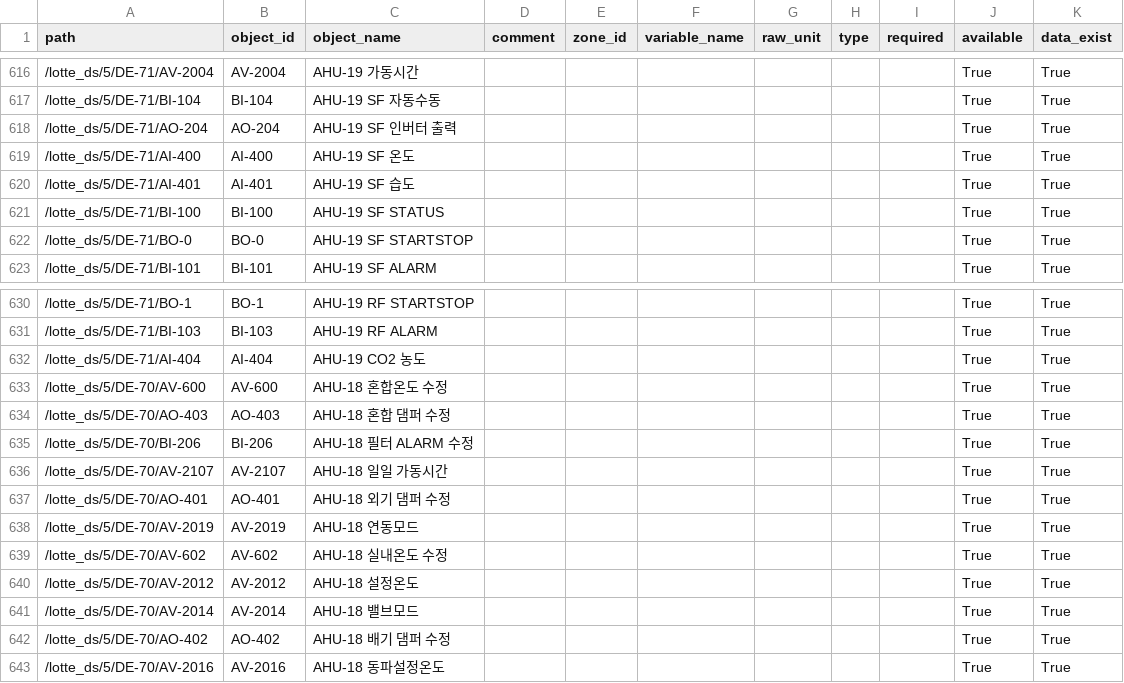
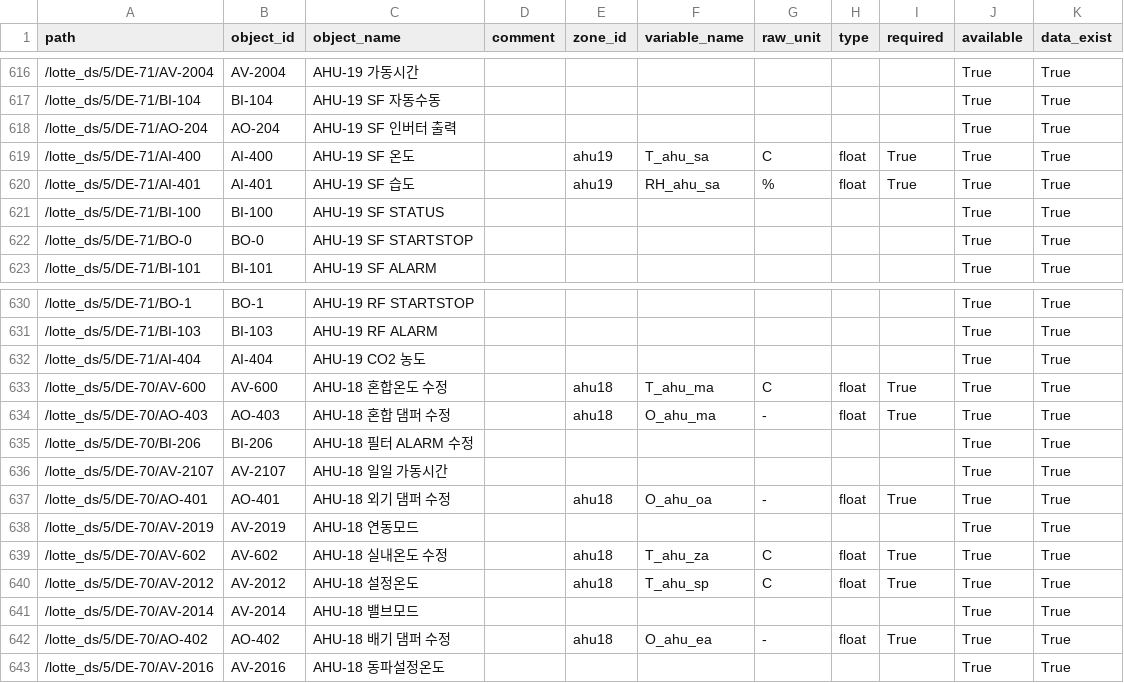
Before and after one commit to ecosang/ibeems_data, a CSV file: data/lotte_department/BACnet_BAS.csv, drawn as a sheet; only a part is shown, gaps mark what is left out; the diff covers the shown part only.

```diff
--- a/data/lotte_department/BACnet_BAS.csv
+++ b/data/lotte_department/BACnet_BAS.csv
@@ -618,4 +618,4 @@ path,object_id,object_name,comment,zone_id,variable_name,raw_unit,type,required,
 /lotte_ds/5/DE-71/AO-204,AO-204,AHU-19 SF 인버터 출력,,,,,,,True,True
-/lotte_ds/5/DE-71/AI-400,AI-400,AHU-19 SF 온도,,,,,,,True,True
-/lotte_ds/5/DE-71/AI-401,AI-401,AHU-19 SF 습도,,,,,,,True,True
+/lotte_ds/5/DE-71/AI-400,AI-400,AHU-19 SF 온도,,ahu19,T_ahu_sa,C,float,True,True,True
+/lotte_ds/5/DE-71/AI-401,AI-401,AHU-19 SF 습도,,ahu19,RH_ahu_sa,%,float,True,True,True
 /lotte_ds/5/DE-71/BI-100,BI-100,AHU-19 SF STATUS,,,,,,,True,True
@@ -632,12 +632,12 @@ path,object_id,object_name,comment,zone_id,variable_name,raw_unit,type,required,
 /lotte_ds/5/DE-71/AI-404,AI-404,AHU-19 CO2 농도,,,,,,,True,True
-/lotte_ds/5/DE-70/AV-600,AV-600,AHU-18 혼합온도 수정,,,,,,,True,True
-/lotte_ds/5/DE-70/AO-403,AO-403,AHU-18 혼합 댐퍼 수정,,,,,,,True,True
+/lotte_ds/5/DE-70/AV-600,AV-600,AHU-18 혼합온도 수정,,ahu18,T_ahu_ma,C,float,True,True,True
+/lotte_ds/5/DE-70/AO-403,AO-403,AHU-18 혼합 댐퍼 수정,,ahu18,O_ahu_ma,-,float,True,True,True
 /lotte_ds/5/DE-70/BI-206,BI-206,AHU-18 필터 ALARM 수정,,,,,,,True,True
 /lotte_ds/5/DE-70/AV-2107,AV-2107,AHU-18 일일 가동시간,,,,,,,True,True
-/lotte_ds/5/DE-70/AO-401,AO-401,AHU-18 외기 댐퍼 수정,,,,,,,True,True
+/lotte_ds/5/DE-70/AO-401,AO-401,AHU-18 외기 댐퍼 수정,,ahu18,O_ahu_oa,-,float,True,True,True
 /lotte_ds/5/DE-70/AV-2019,AV-2019,AHU-18 연동모드,,,,,,,True,True
-/lotte_ds/5/DE-70/AV-602,AV-602,AHU-18 실내온도 수정,,,,,,,True,True
-/lotte_ds/5/DE-70/AV-2012,AV-2012,AHU-18 설정온도,,,,,,,True,True
+/lotte_ds/5/DE-70/AV-602,AV-602,AHU-18 실내온도 수정,,ahu18,T_ahu_za,C,float,True,True,True
+/lotte_ds/5/DE-70/AV-2012,AV-2012,AHU-18 설정온도,,ahu18,T_ahu_sp,C,float,True,True,True
 /lotte_ds/5/DE-70/AV-2014,AV-2014,AHU-18 밸브모드,,,,,,,True,True
-/lotte_ds/5/DE-70/AO-402,AO-402,AHU-18 배기 댐퍼 수정,,,,,,,True,True
+/lotte_ds/5/DE-70/AO-402,AO-402,AHU-18 배기 댐퍼 수정,,ahu18,O_ahu_ea,-,float,True,True,True
 /lotte_ds/5/DE-70/AV-2016,AV-2016,AHU-18 동파설정온도,,,,,,,True,True
```
Also changed, not shown: 110 edited cells elsewhere in this file, data/lotte_department/fms.csv, data/lotte_mart/MODBUS.csv, 2 other files.
